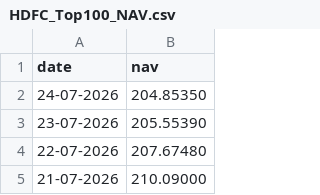
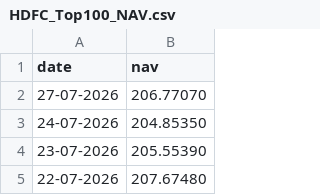
Before and after one commit to ALOK-SEN/bluestock_mf_capstone, a CSV file: Data/Raw/HDFC_Top100_NAV.csv, drawn as a sheet; only a part is shown; the shorter side is filled out with more unchanged rows; the diff names each change by its address in the sheet, - before the commit and + after, or states it on an @@ line.

Commit message:
Day 1: Data ingestion complete

```diff
--- a/Data/Raw/HDFC_Top100_NAV.csv
+++ b/Data/Raw/HDFC_Top100_NAV.csv
+row 2: 27-07-2026 | 206.77070
```
Also changed, not shown: 14 other files.
